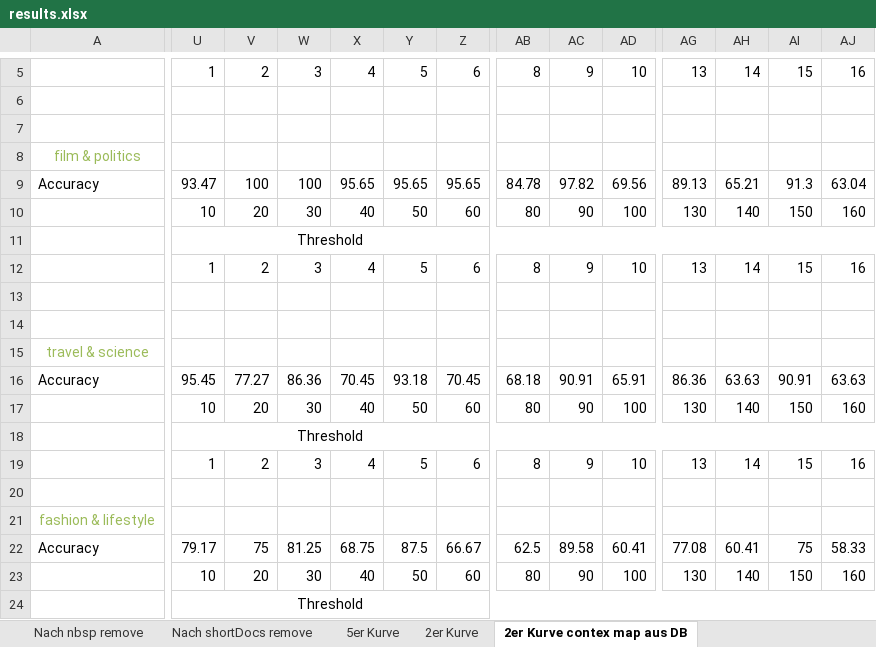
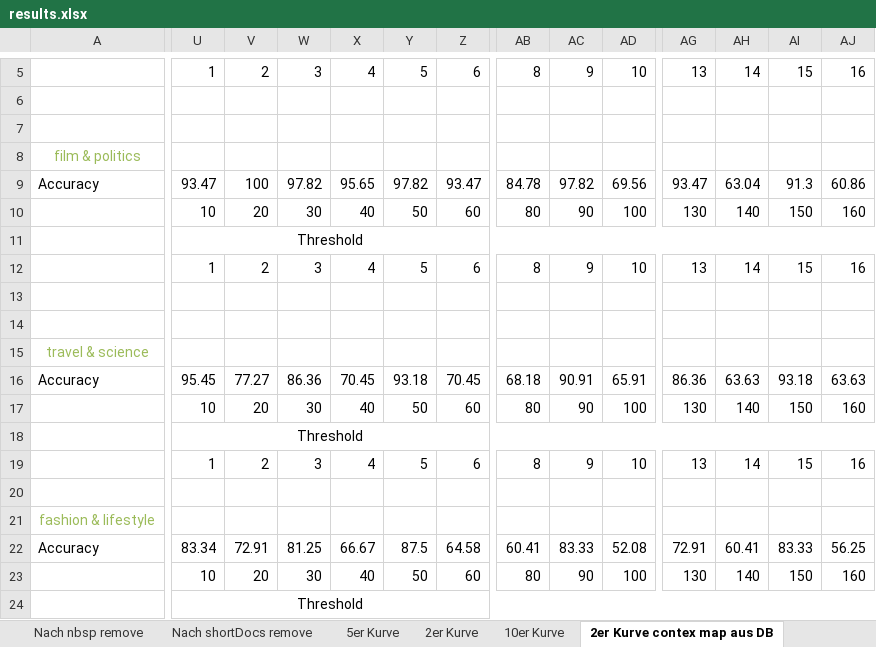
Before and after one commit to BarbaraSikora/Master_Project, an Excel workbook: csv/results.xlsx, sheet 2er Kurve contex map aus DB, drawn as a sheet; only a part is shown, gaps mark what is left out; values as stored, in another font and other column widths than the file's, no borders; charts and pictures not drawn; the diff covers the shown part only; the diff names each change by its address in the sheet, - before the commit and + after, or states it on an @@ line.

Commit message:
testing for kurves

```diff
--- a/csv/results.xlsx (sheet 2er Kurve contex map aus DB)
+++ b/csv/results.xlsx (sheet 2er Kurve contex map aus DB)
+sheet tab: 10er Kurve
-W9: 100
+W9: 97.82
-Y9: 95.65
+Y9: 97.82
-Z9: 95.65
+Z9: 93.47
-AG9: 89.13
+AG9: 93.47
-AH9: 65.21
+AH9: 63.04
-AJ9: 63.04
+AJ9: 60.86
-AI16: 90.91
+AI16: 93.18
-U22: 79.17
+U22: 83.34
-V22: 75
+V22: 72.91
-X22: 68.75
+X22: 66.67
-Z22: 66.67
+Z22: 64.58
-AB22: 62.5
+AB22: 60.41
-AC22: 89.58
+AC22: 83.33
-AD22: 60.41
+AD22: 52.08
-AG22: 77.08
+AG22: 72.91
-AI22: 75
+AI22: 83.33
-AJ22: 58.33
+AJ22: 56.25
```
Also changed, not shown: 6 added rows and 30 edited cells elsewhere in this sheet, sheet 2er Kurve, sheet 5er Kurve, other sheet tabs, charts or pictures, csv/results_backup.xlsx, 6 other files.
